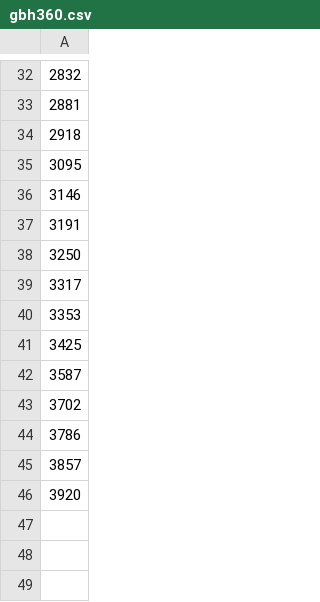
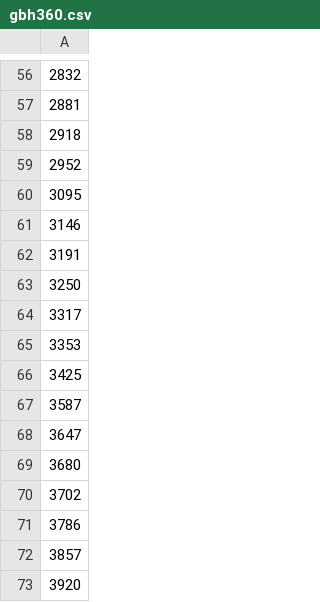
Before and after one commit to osjjames/colour_fyp, a CSV file: src/data/train_vids/gbh360.csv, drawn as a sheet; only a part is shown, gaps mark what is left out; the diff covers the shown part only.

```diff
--- a/src/data/train_vids/gbh360.csv
+++ b/src/data/train_vids/gbh360.csv
@@ -34,2 +58,3 @@
 2918
+2952
 3095
@@ -42,2 +67,4 @@
 3587
+3647
+3680
 3702
```
Also changed, not shown: 24 added rows elsewhere in this file, 4 other files.
